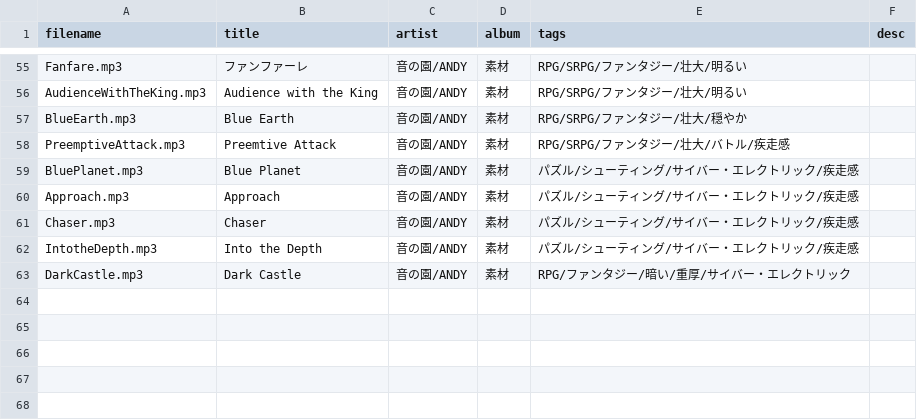
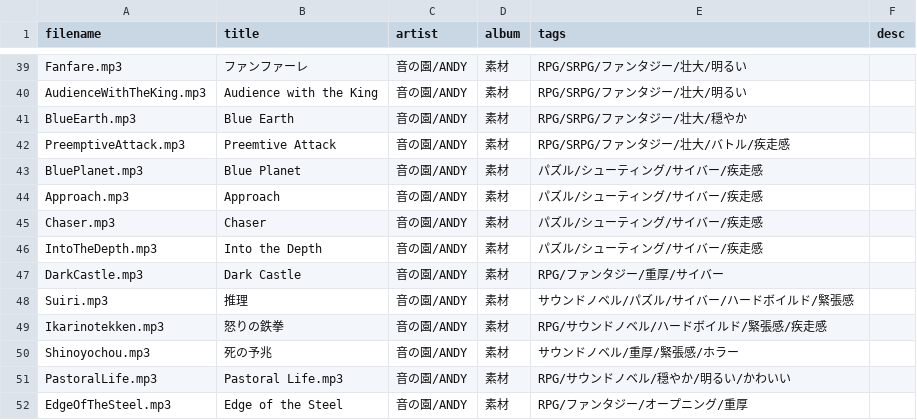
Before and after one commit to syon/tunes, a TSV file: source/tracklists/_def.tsv, drawn as a sheet; only a part is shown, gaps mark what is left out; the diff covers the shown part only.

```diff
--- a/source/tracklists/_def.tsv
+++ b/source/tracklists/_def.tsv
@@ -58,6 +42,11 @@ BlueEarth.mp3	Blue Earth	音の園/ANDY	素材	RPG/SRPG/ファンタジー/壮
 PreemptiveAttack.mp3	Preemtive Attack	音の園/ANDY	素材	RPG/SRPG/ファンタジー/壮大/バトル/疾走感
-BluePlanet.mp3	Blue Planet	音の園/ANDY	素材	パズル/シューティング/サイバー・エレクトリック/疾走感
-Approach.mp3	Approach	音の園/ANDY	素材	パズル/シューティング/サイバー・エレクトリック/疾走感
-Chaser.mp3	Chaser	音の園/ANDY	素材	パズル/シューティング/サイバー・エレクトリック/疾走感
-IntotheDepth.mp3	Into the Depth	音の園/ANDY	素材	パズル/シューティング/サイバー・エレクトリック/疾走感
-DarkCastle.mp3	Dark Castle	音の園/ANDY	素材	RPG/ファンタジー/暗い/重厚/サイバー・エレクトリック
+BluePlanet.mp3	Blue Planet	音の園/ANDY	素材	パズル/シューティング/サイバー/疾走感
+Approach.mp3	Approach	音の園/ANDY	素材	パズル/シューティング/サイバー/疾走感
+Chaser.mp3	Chaser	音の園/ANDY	素材	パズル/シューティング/サイバー/疾走感
+IntoTheDepth.mp3	Into the Depth	音の園/ANDY	素材	パズル/シューティング/サイバー/疾走感
+DarkCastle.mp3	Dark Castle	音の園/ANDY	素材	RPG/ファンタジー/重厚/サイバー
+Suiri.mp3	推理	音の園/ANDY	素材	サウンドノベル/パズル/サイバー/ハードボイルド/緊張感
+Ikarinotekken.mp3	怒りの鉄拳	音の園/ANDY	素材	RPG/サウンドノベル/ハードボイルド/緊張感/疾走感
+Shinoyochou.mp3	死の予兆	音の園/ANDY	素材	サウンドノベル/重厚/緊張感/ホラー
+PastoralLife.mp3	Pastoral Life.mp3	音の園/ANDY	素材	RPG/サウンドノベル/穏やか/明るい/かわいい
+EdgeOfTheSteel.mp3	Edge of the Steel	音の園/ANDY	素材	RPG/ファンタジー/オープニング/重厚
```
Also changed, not shown: 16 removed rows and 25 edited cells elsewhere in this file, 23 other files.
